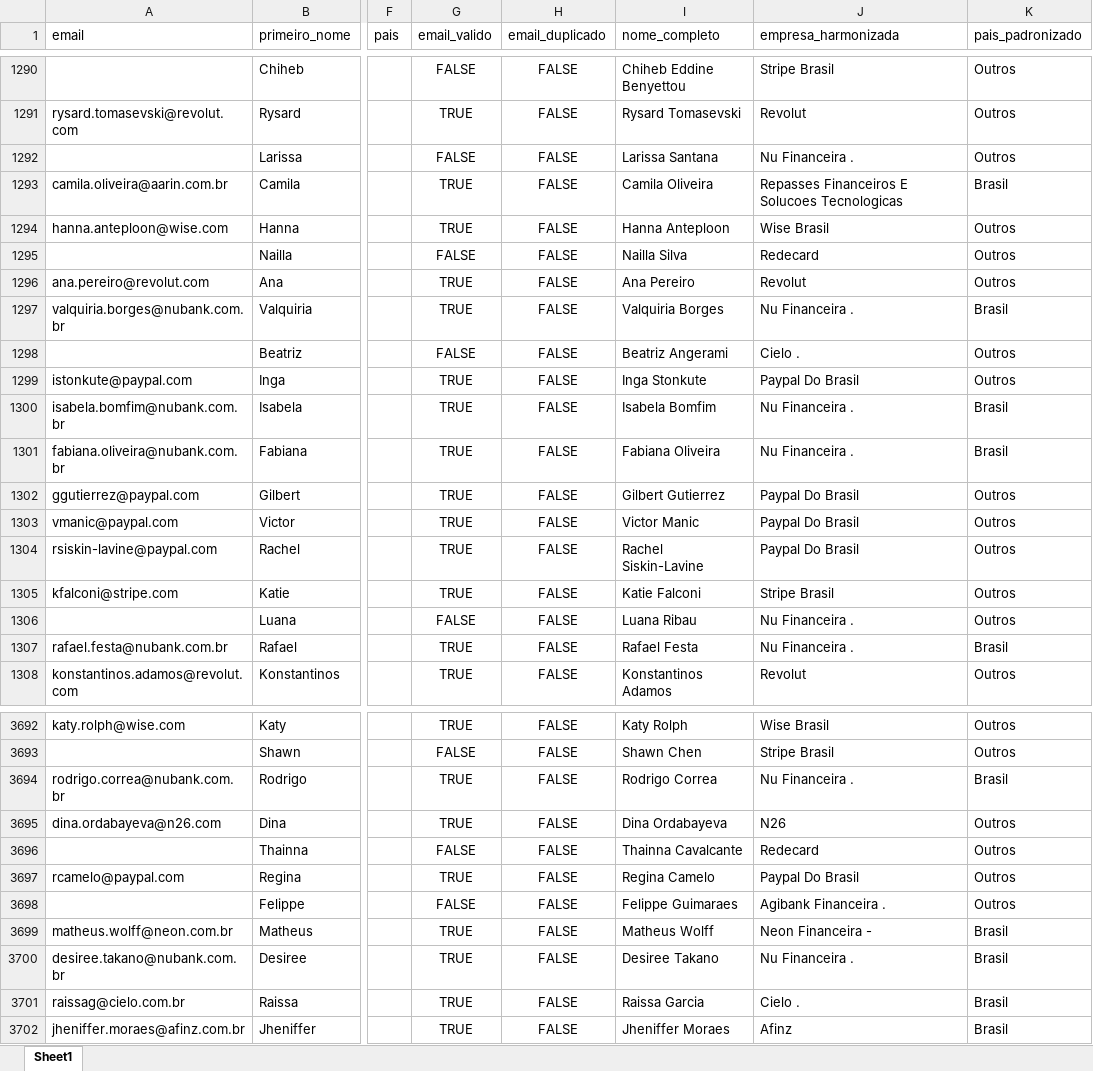
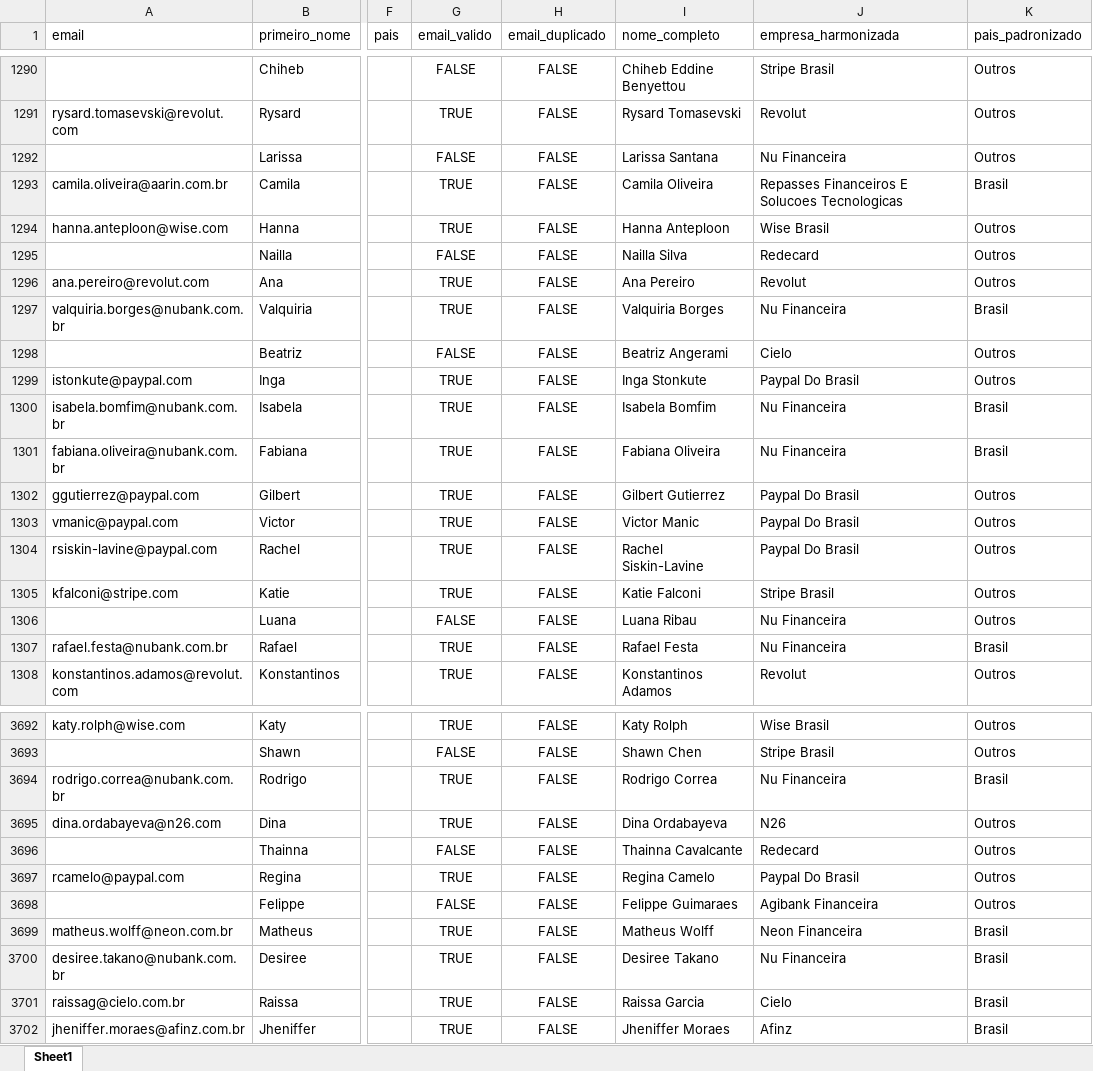
Before and after one commit to waltrickme/projeto3-prepara-portugal, an Excel workbook: data/processed/leads_harmonizados.xlsx, sheet Sheet1, drawn as a sheet; only a part is shown, gaps mark what is left out; values as stored, in another font and other column widths than the file's, no borders; the diff covers the shown part only; the diff names each change by its address in the sheet, - before the commit and + after, or states it on an @@ line.

```diff
--- a/data/processed/leads_harmonizados.xlsx (sheet Sheet1)
+++ b/data/processed/leads_harmonizados.xlsx (sheet Sheet1)
-J1292 (empresa_harmonizada): Nu Financeira .
+J1292 (empresa_harmonizada): Nu Financeira
-J1297 (empresa_harmonizada): Nu Financeira .
+J1297 (empresa_harmonizada): Nu Financeira
-J1298 (empresa_harmonizada): Cielo .
+J1298 (empresa_harmonizada): Cielo
-J1300:J1301 (empresa_harmonizada): Nu Financeira .
+J1300:J1301 (empresa_harmonizada): Nu Financeira
-J1306:J1307 (empresa_harmonizada): Nu Financeira .
+J1306:J1307 (empresa_harmonizada): Nu Financeira
-J3694 (empresa_harmonizada): Nu Financeira .
+J3694 (empresa_harmonizada): Nu Financeira
-J3698 (empresa_harmonizada): Agibank Financeira .
+J3698 (empresa_harmonizada): Agibank Financeira
-J3699 (empresa_harmonizada): Neon Financeira -
+J3699 (empresa_harmonizada): Neon Financeira
-J3700 (empresa_harmonizada): Nu Financeira .
+J3700 (empresa_harmonizada): Nu Financeira
-J3701 (empresa_harmonizada): Cielo .
+J3701 (empresa_harmonizada): Cielo
```
Also changed, not shown: 520 edited cells elsewhere in this sheet, 5 other files.
